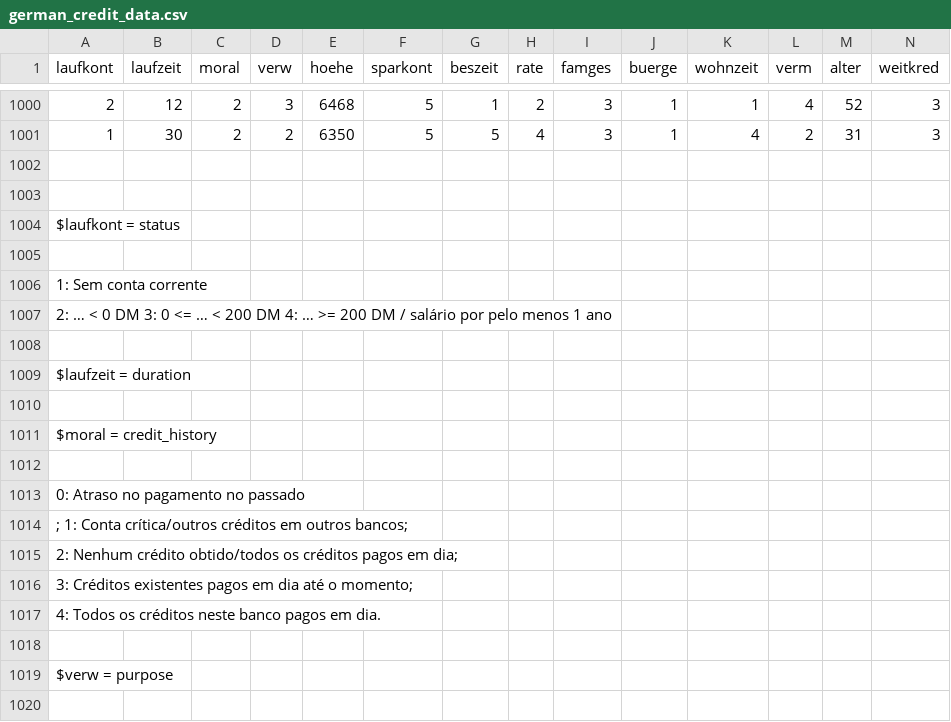
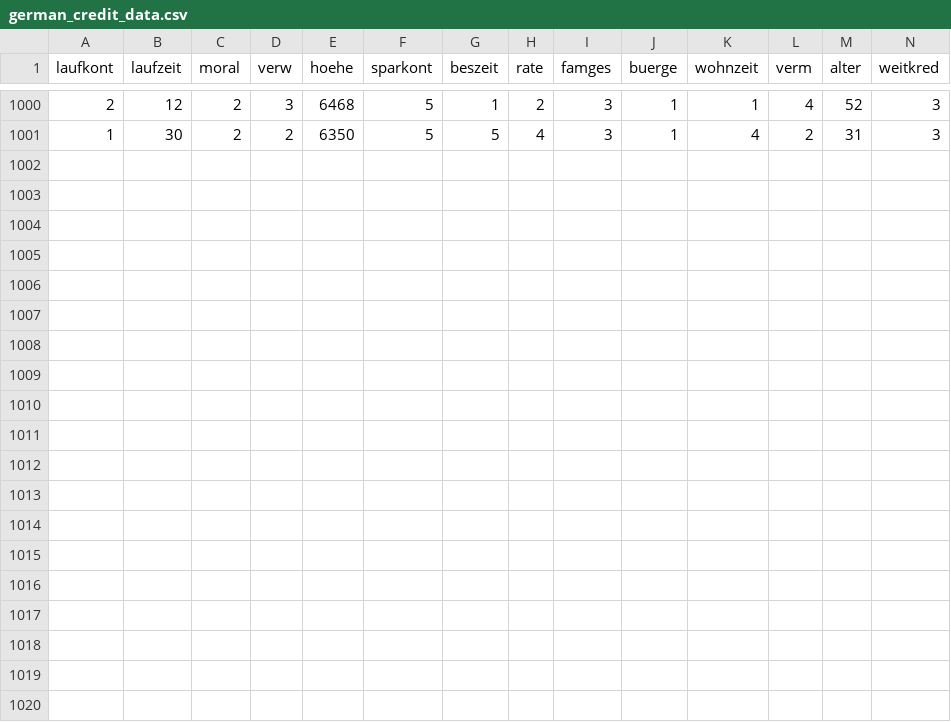
Before and after one commit to amandou/Sistema-de-Analise-Inteligente, a CSV file: data/german_credit_data.csv, drawn as a sheet; only a part is shown, gaps mark what is left out; rows hold the shown columns only; the diff covers the shown part only; the diff names each change by its address in the sheet, - before the commit and + after, or states it on an @@ line.

Commit message:
chore: remove unused lines

```diff
--- a/data/german_credit_data.csv
+++ b/data/german_credit_data.csv
-row 1002: (empty)
-row 1003: (empty)
-row 1004: $laufkont = status
-row 1005: (empty)
-row 1006: 1: Sem conta corrente
-row 1007: 2: … < 0 DM 3: 0 <= … < 200 DM 4: … >= 200 DM / salário por pelo menos 1 ano
-row 1008: (empty)
-row 1009: $laufzeit = duration
-row 1010: (empty)
-row 1011: $moral = credit_history
-row 1012: (empty)
-row 1013: 0: Atraso no pagamento no passado
-row 1014: ; 1: Conta crítica/outros créditos em outros bancos;
-row 1015: 2: Nenhum crédito obtido/todos os créditos pagos em dia;
-row 1016: 3: Créditos existentes pagos em dia até o momento;
-row 1017: 4: Todos os créditos neste banco pagos em dia.
-row 1018: (empty)
-row 1019: $verw = purpose
-row 1020: (empty)
```
Also changed, not shown: 102 removed rows elsewhere in this file.
